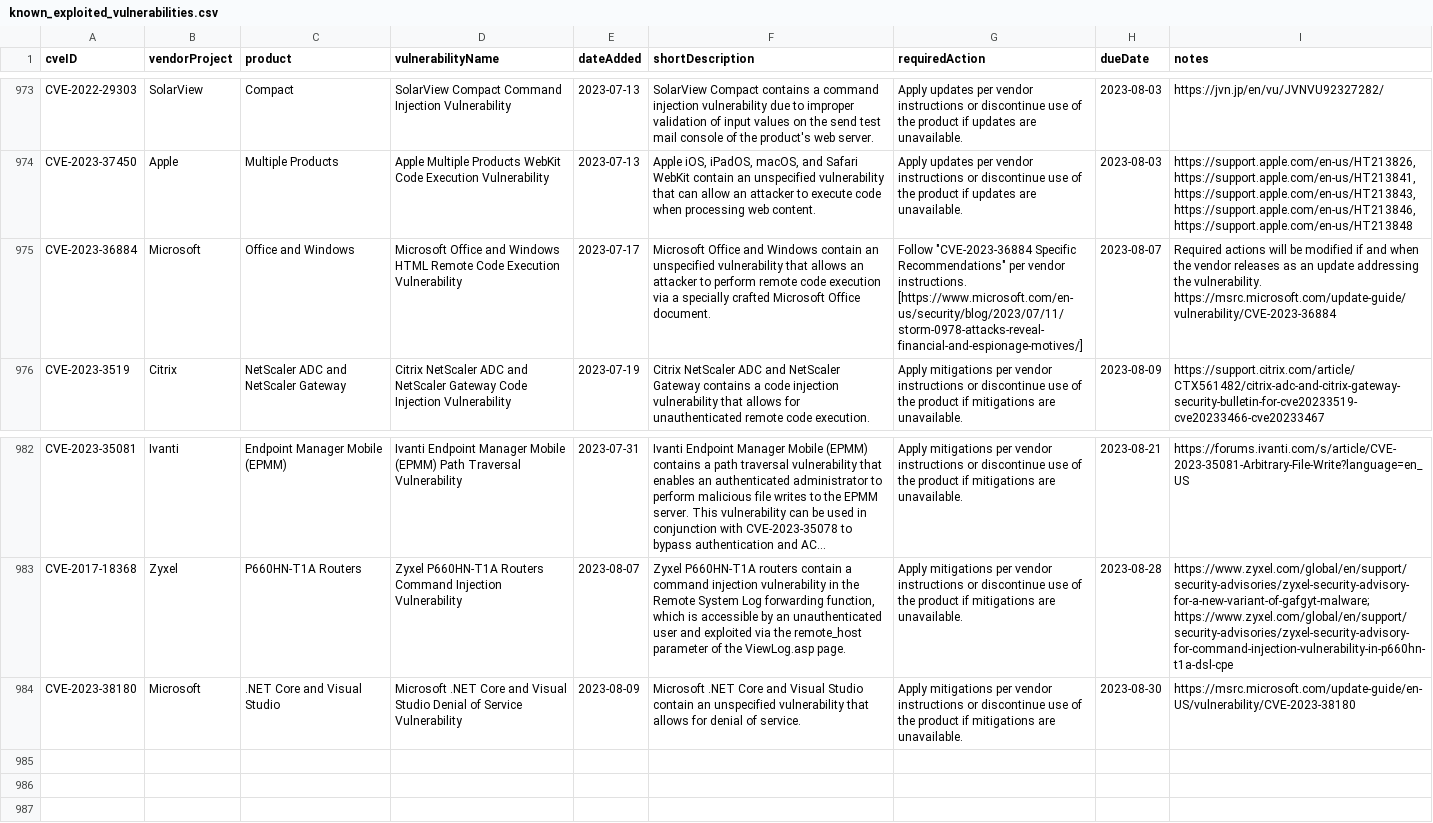
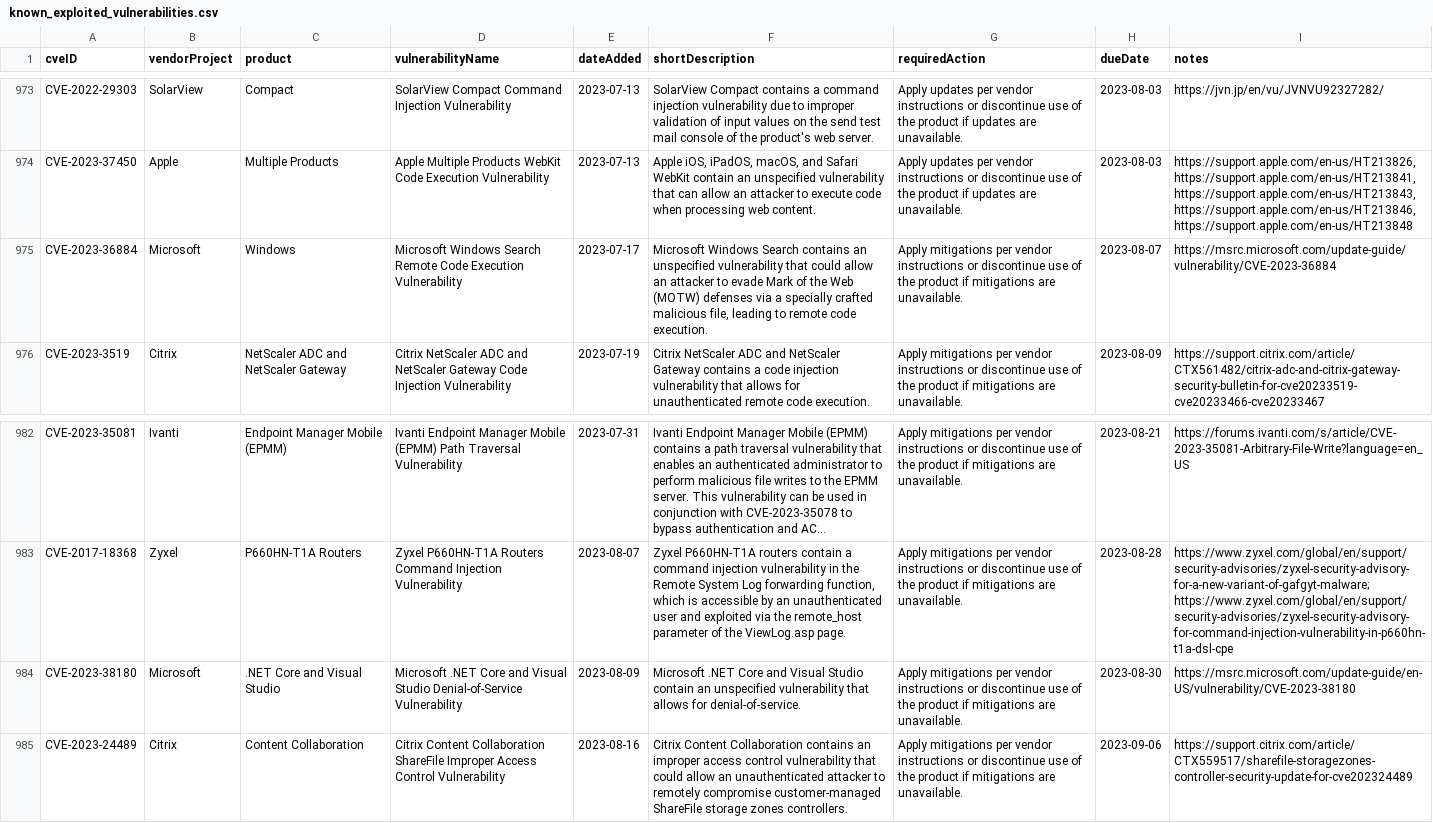
Before and after one commit to e-m-b-a/emba, a CSV file: config/known_exploited_vulnerabilities.csv, drawn as a sheet; only a part is shown, gaps mark what is left out; long unchanged cells end in …; the diff names each change by its address in the sheet, - before the commit and + after, or states it on an @@ line.

Commit message:
Update CISA known exploited vulnerability database

```diff
--- a/config/known_exploited_vulnerabilities.csv
+++ b/config/known_exploited_vulnerabilities.csv
-C975 (product): Office and Windows
+C975 (product): Windows
-D975 (vulnerabilityName): Microsoft Office and Windows HTML Remote Code…
+D975 (vulnerabilityName): Microsoft Windows Search Remote Code…
-F975 (shortDescription): Microsoft Office and Windows contain an unspecified vulnerability that allows an attacker to perform remote code execution via a specially crafted Microsoft Office document.
+F975 (shortDescription): Microsoft Windows Search contains an unspecified vulnerability that could allow an attacker to evade Mark of the Web (MOTW) defenses via a specially crafted malicious file, leading to remote code execution.
-G975 (requiredAction): Follow "CVE-2023-36884 Specific Recommendations" per vendor instructions. [https://www.microsoft.com/en-us/security/blog/2023/07/11/storm-0978-attacks-reveal-financial-and-espionage-motives/]
+G975 (requiredAction): Apply mitigations per vendor instructions or discontinue use of the product if mitigations are unavailable.
-I975 (notes): Required actions will be modified if and when the vendor releases as an update addressing the vulnerability. https://msrc.microsoft.com/update-guide/vulnerability/CVE-2023-36884
+I975 (notes): https://msrc.microsoft.com/update-guide/vulnerability/CVE-2023-36884
-D984 (vulnerabilityName): …Visual Studio Denial of Service Vulnerability
+D984 (vulnerabilityName): …Visual Studio Denial-of-Service Vulnerability
-F984 (shortDescription): …allows for denial of service.
+F984 (shortDescription): …allows for denial-of-service.
+row 985: CVE-2023-24489 | Citrix | Content Collaboration | Citrix Content Collaboration ShareFile Improper Access Control Vulnerability | 2023-08-16 | Citrix Content Collaboration contains an improper access control vulnerability that could allow an unauthenticated attacker to remotely compromise customer-managed ShareFile storage zones controllers. | Apply mitigations per vendor instructions or discontinue use of the product if mitigations are unavailable. | 2023-09-06 | https://support.citrix.com/article/CTX559517/sharefile-storagezones-controller-security-update-for-cve202324489
```
